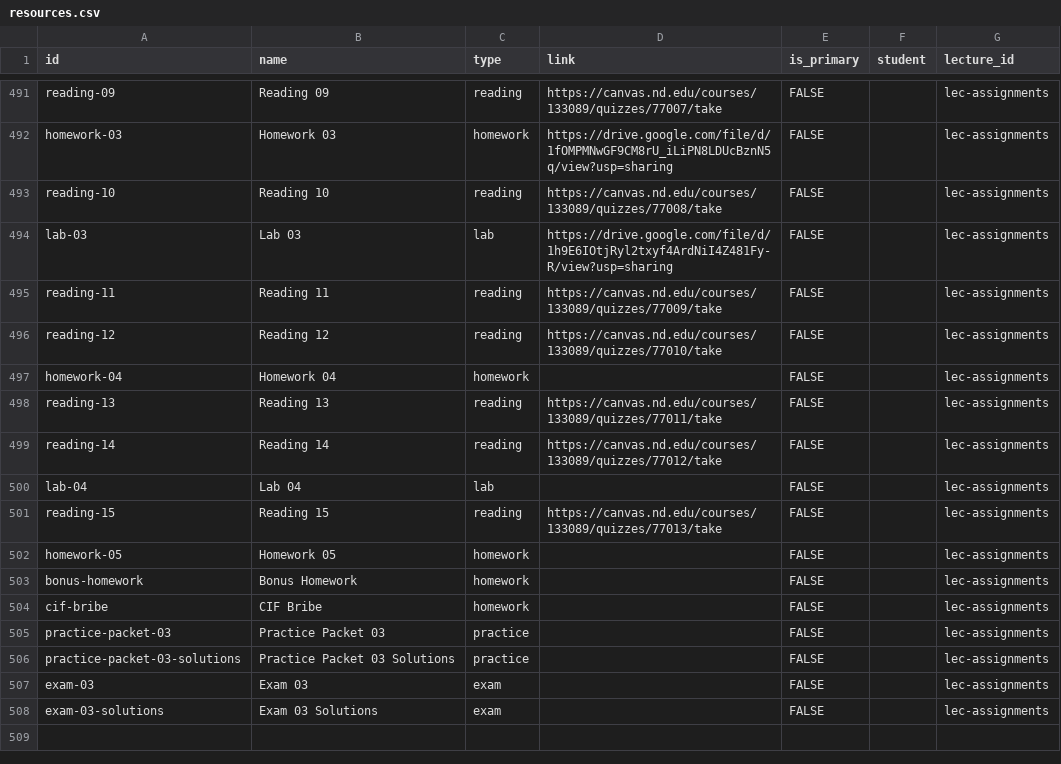
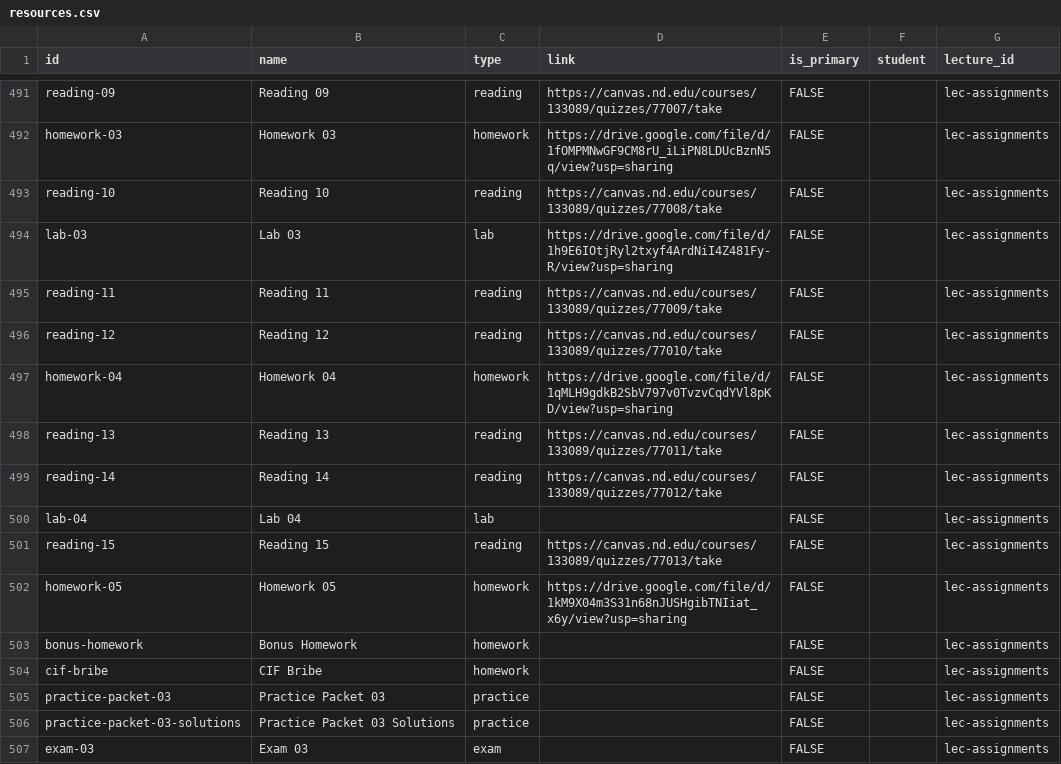
Before and after one commit to nd-cse-30124-fa25/nd-cse-30124-fa25.github.io, a CSV file: docs/static/csv/resources.csv, drawn as a sheet; only a part is shown, gaps mark what is left out; the shorter side is filled out with more unchanged rows.

```diff
--- a/docs/static/csv/resources.csv
+++ b/docs/static/csv/resources.csv
@@ -499,3 +499,3 @@ reading-11,Reading 11,reading,https://canvas.nd.edu/courses/133089/quizzes/77009
 reading-12,Reading 12,reading,https://canvas.nd.edu/courses/133089/quizzes/77010/take,FALSE,,lec-assignments
-homework-04,Homework 04,homework,,FALSE,,lec-assignments
+homework-04,Homework 04,homework,https://drive.google.com/file/d/1qMLH9gdkB2SbV797v0TvzvCqdYVl8pKD/view?usp=sharing,FALSE,,lec-assignments
 reading-13,Reading 13,reading,https://canvas.nd.edu/courses/133089/quizzes/77011/take,FALSE,,lec-assignments
@@ -504,3 +504,3 @@ lab-04,Lab 04,lab,,FALSE,,lec-assignments
 reading-15,Reading 15,reading,https://canvas.nd.edu/courses/133089/quizzes/77013/take,FALSE,,lec-assignments
-homework-05,Homework 05,homework,,FALSE,,lec-assignments
+homework-05,Homework 05,homework,https://drive.google.com/file/d/1kM9X04m3S31n68nJUSHgibTNIiat_x6y/view?usp=sharing,FALSE,,lec-assignments
 bonus-homework,Bonus Homework,homework,,FALSE,,lec-assignments
```
Also changed, not shown: 1 other file.
